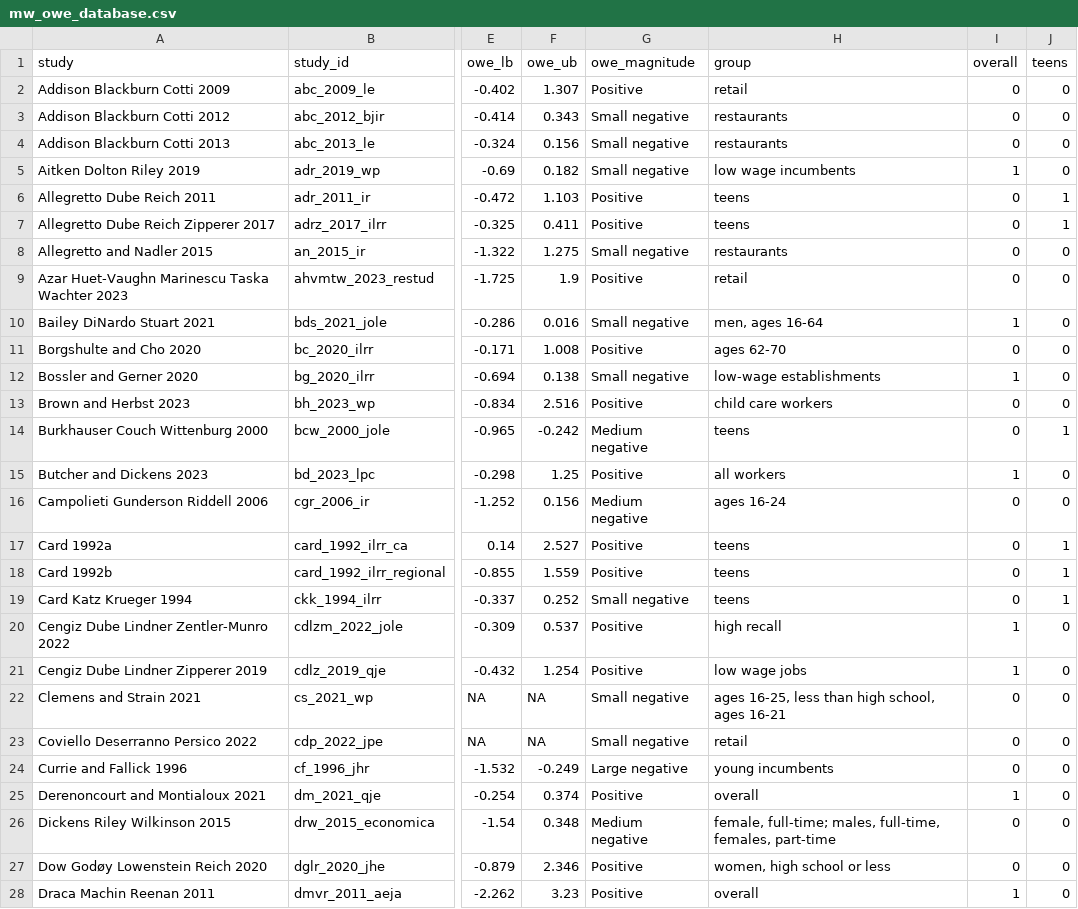
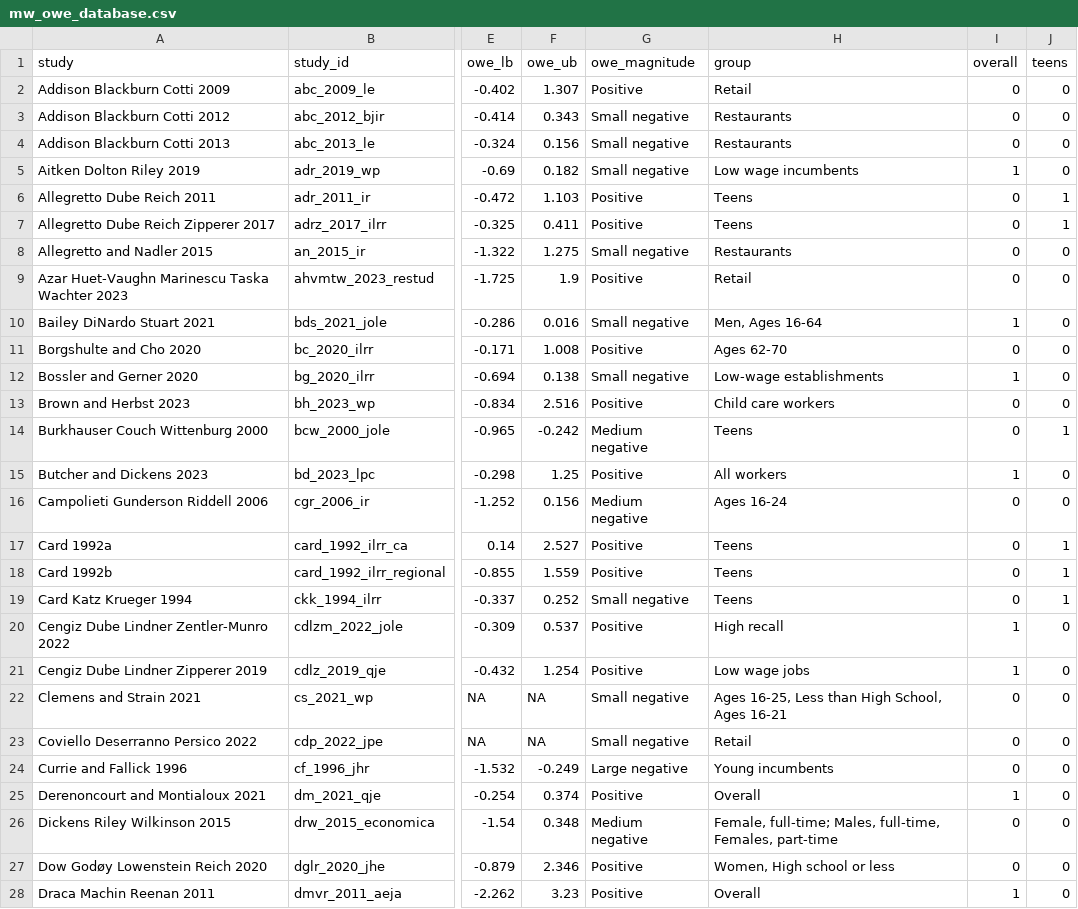
Before and after one commit to Economic/owe, a CSV file: docs/mw_owe_database.csv, drawn as a sheet; only a part is shown, gaps mark what is left out; the diff covers the shown part only; the diff names each change by its address in the sheet, - before the commit and + after, or states it on an @@ line.

Commit message:
correct group capitalization

```diff
--- a/docs/mw_owe_database.csv
+++ b/docs/mw_owe_database.csv
-H2 (group): retail
+H2 (group): Retail
-H3:H4 (group): restaurants
+H3:H4 (group): Restaurants
-H5 (group): low wage incumbents
+H5 (group): Low wage incumbents
-H6:H7 (group): teens
+H6:H7 (group): Teens
-H8 (group): restaurants
+H8 (group): Restaurants
-H9 (group): retail
+H9 (group): Retail
-H10 (group): men, ages 16-64
+H10 (group): Men, Ages 16-64
-H11 (group): ages 62-70
+H11 (group): Ages 62-70
-H12 (group): low-wage establishments
+H12 (group): Low-wage establishments
-H13 (group): child care workers
+H13 (group): Child care workers
-H14 (group): teens
+H14 (group): Teens
-H15 (group): all workers
+H15 (group): All workers
-H16 (group): ages 16-24
+H16 (group): Ages 16-24
-H17:H19 (group): teens
+H17:H19 (group): Teens
-H20 (group): high recall
+H20 (group): High recall
-H21 (group): low wage jobs
+H21 (group): Low wage jobs
-H22 (group): ages 16-25, less than high school, ages 16-21
+H22 (group): Ages 16-25, Less than High School, Ages 16-21
-H23 (group): retail
+H23 (group): Retail
-H24 (group): young incumbents
+H24 (group): Young incumbents
-H25 (group): overall
+H25 (group): Overall
-H26 (group): female, full-time; males, full-time, females, part-time
+H26 (group): Female, full-time; Males, full-time, Females, part-time
-H27 (group): women, high school or less
+H27 (group): Women, High school or less
-H28 (group): overall
+H28 (group): Overall
```
Also changed, not shown: 45 edited cells elsewhere in this file, docs/web_assets/index_data.csv, mw_owe_database.csv, 5 other files.
